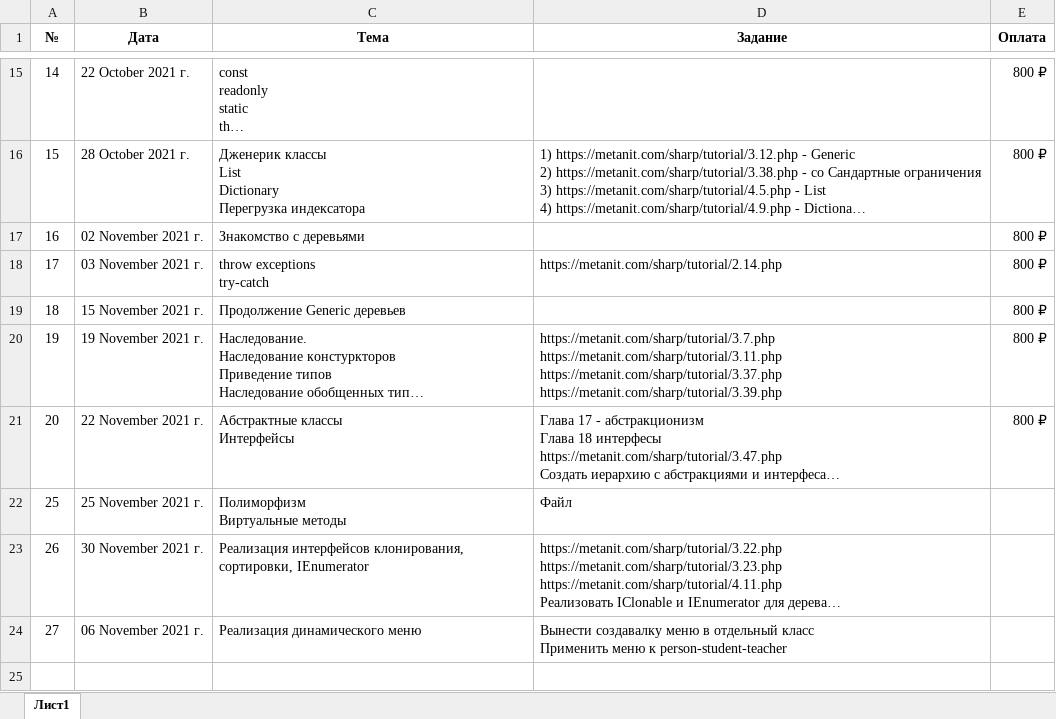
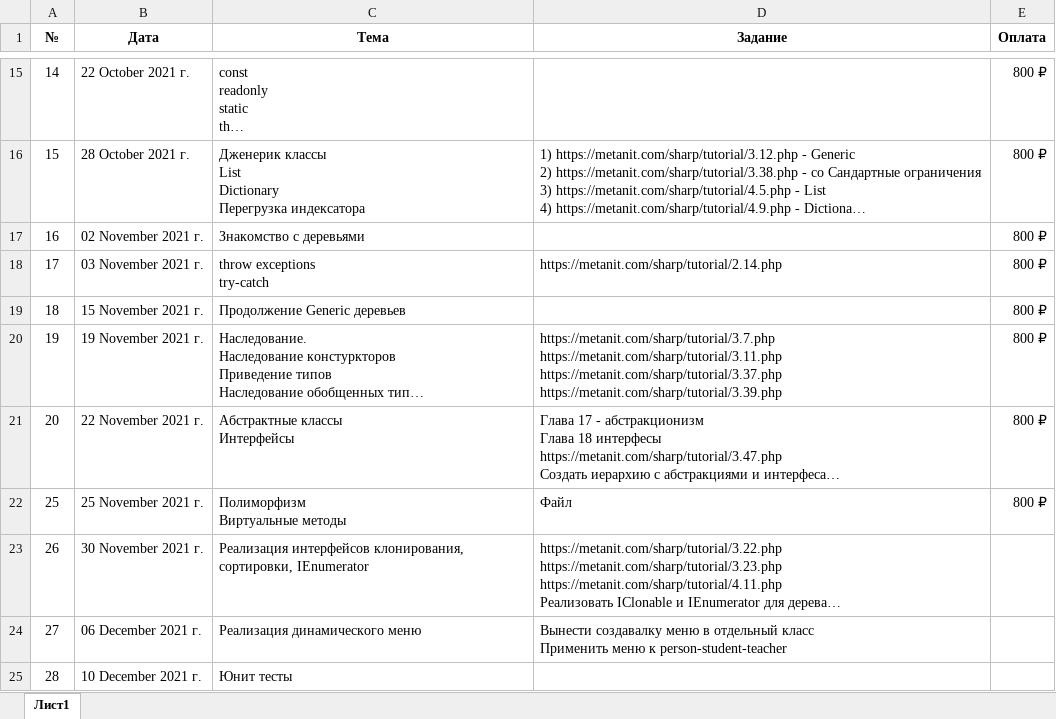
Before and after one commit to romankurn/Teaching, an Excel workbook: Traking.xlsx, sheet Лист1, drawn as a sheet; only a part is shown, gaps mark what is left out; long unchanged cells end in …; values as stored, in another font and other column widths than the file's, no borders; the diff names each change by its address in the sheet, - before the commit and + after, or states it on an @@ line.

Commit message:
add track

```diff
--- a/Traking.xlsx (sheet Лист1)
+++ b/Traking.xlsx (sheet Лист1)
-E22 (Оплата): (empty)
+E22 (Оплата): 800 ₽
-B24 (Дата): 06 November 2021 г.
+B24 (Дата): 06 December 2021 г.
+row 25: 28 | 10 December 2021 г. | Юнит тесты
```
